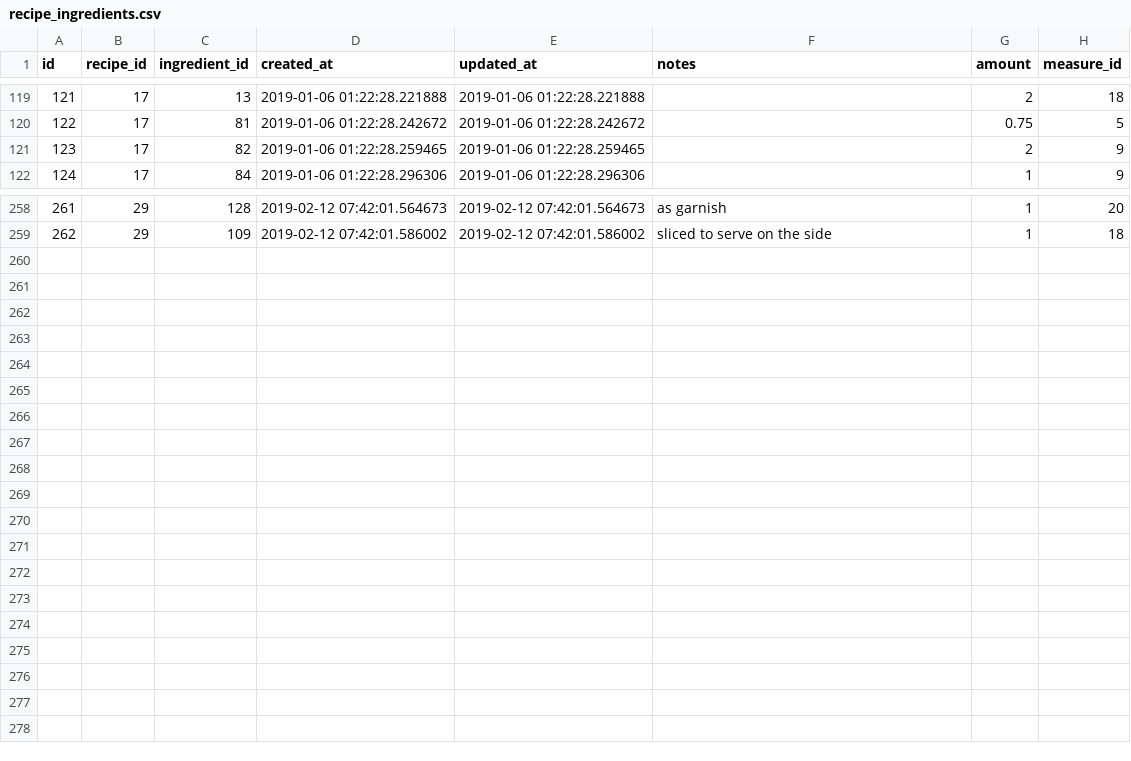
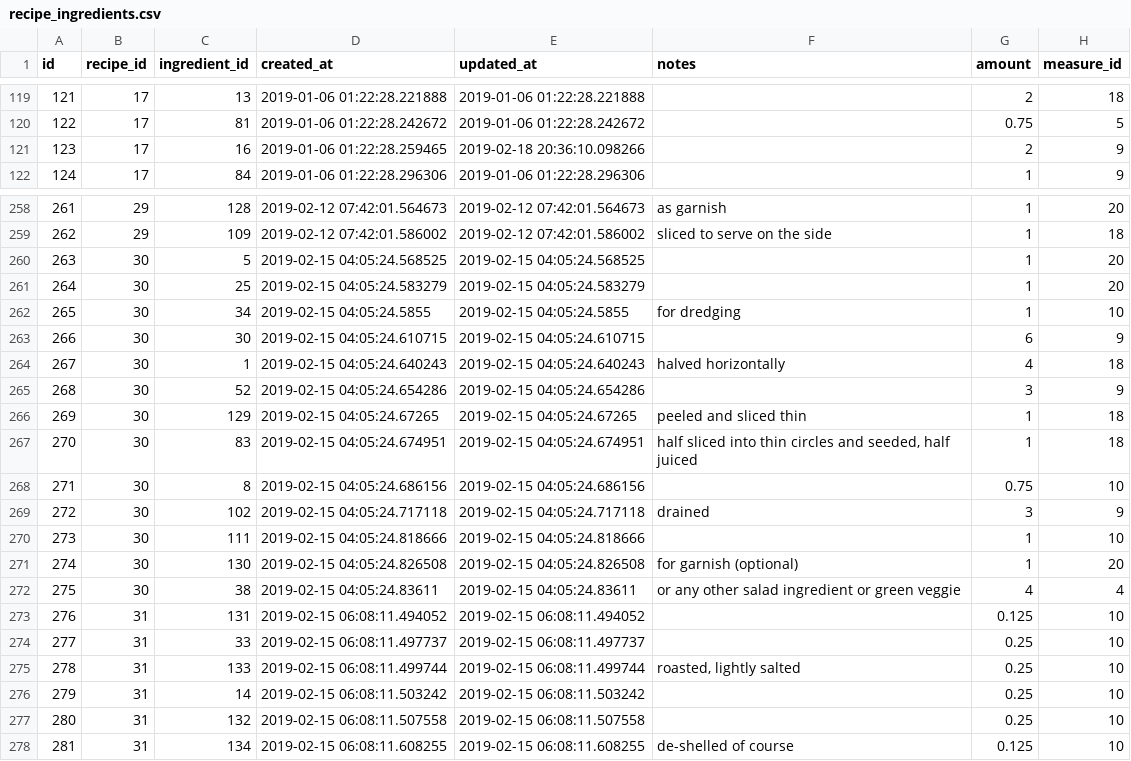
Before and after one commit to philiprlarie/recipes, a CSV file: lib/csv/recipe_ingredients.csv, drawn as a sheet; only a part is shown, gaps mark what is left out.

Commit message:
Add some lingering recipes

```diff
--- a/lib/csv/recipe_ingredients.csv
+++ b/lib/csv/recipe_ingredients.csv
@@ -120,3 +120,3 @@ id,recipe_id,ingredient_id,created_at,updated_at,notes,amount,measure_id
 122,17,81,2019-01-06 01:22:28.242672,2019-01-06 01:22:28.242672,,0.75,5
-123,17,82,2019-01-06 01:22:28.259465,2019-01-06 01:22:28.259465,,2,9
+123,17,16,2019-01-06 01:22:28.259465,2019-02-18 20:36:10.098266,,2,9
 124,17,84,2019-01-06 01:22:28.296306,2019-01-06 01:22:28.296306,,1,9
@@ -259 +259,20 @@ id,recipe_id,ingredient_id,created_at,updated_at,notes,amount,measure_id
 262,29,109,2019-02-12 07:42:01.586002,2019-02-12 07:42:01.586002,sliced to serve on the side,1,18
+263,30,5,2019-02-15 04:05:24.568525,2019-02-15 04:05:24.568525,,1,20
+264,30,25,2019-02-15 04:05:24.583279,2019-02-15 04:05:24.583279,,1,20
+265,30,34,2019-02-15 04:05:24.5855,2019-02-15 04:05:24.5855,for dredging,1,10
+266,30,30,2019-02-15 04:05:24.610715,2019-02-15 04:05:24.610715,,6,9
+267,30,1,2019-02-15 04:05:24.640243,2019-02-15 04:05:24.640243,halved horizontally,4,18
+268,30,52,2019-02-15 04:05:24.654286,2019-02-15 04:05:24.654286,,3,9
+269,30,129,2019-02-15 04:05:24.67265,2019-02-15 04:05:24.67265,peeled and sliced thin,1,18
+270,30,83,2019-02-15 04:05:24.674951,2019-02-15 04:05:24.674951,"half sliced into thin circles and seeded, half juiced",1,18
+271,30,8,2019-02-15 04:05:24.686156,2019-02-15 04:05:24.686156,,0.75,10
+272,30,102,2019-02-15 04:05:24.717118,2019-02-15 04:05:24.717118,drained,3,9
+273,30,111,2019-02-15 04:05:24.818666,2019-02-15 04:05:24.818666,,1,10
+274,30,130,2019-02-15 04:05:24.826508,2019-02-15 04:05:24.826508,for garnish (optional),1,20
+275,30,38,2019-02-15 04:05:24.83611,2019-02-15 04:05:24.83611,or any other salad ingredient or green veggie,4,4
+276,31,131,2019-02-15 06:08:11.494052,2019-02-15 06:08:11.494052,,0.125,10
+277,31,33,2019-02-15 06:08:11.497737,2019-02-15 06:08:11.497737,,0.25,10
+278,31,133,2019-02-15 06:08:11.499744,2019-02-15 06:08:11.499744,"roasted, lightly salted",0.25,10
+279,31,14,2019-02-15 06:08:11.503242,2019-02-15 06:08:11.503242,,0.25,10
+280,31,132,2019-02-15 06:08:11.507558,2019-02-15 06:08:11.507558,,0.25,10
+281,31,134,2019-02-15 06:08:11.608255,2019-02-15 06:08:11.608255,de-shelled of course,0.125,10
```
Also changed, not shown: lib/csv/active_storage_attachments.csv, lib/csv/active_storage_blobs.csv, 6 other files.
